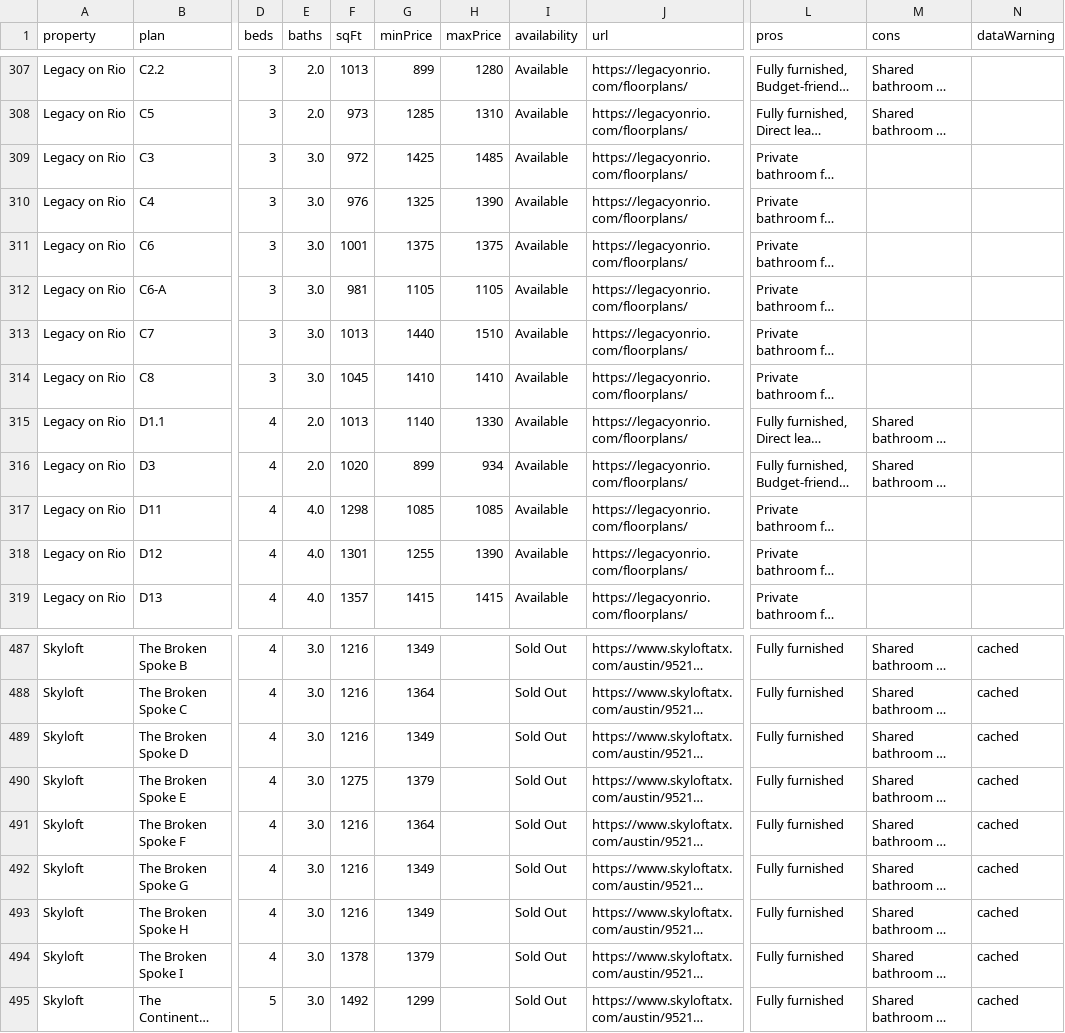
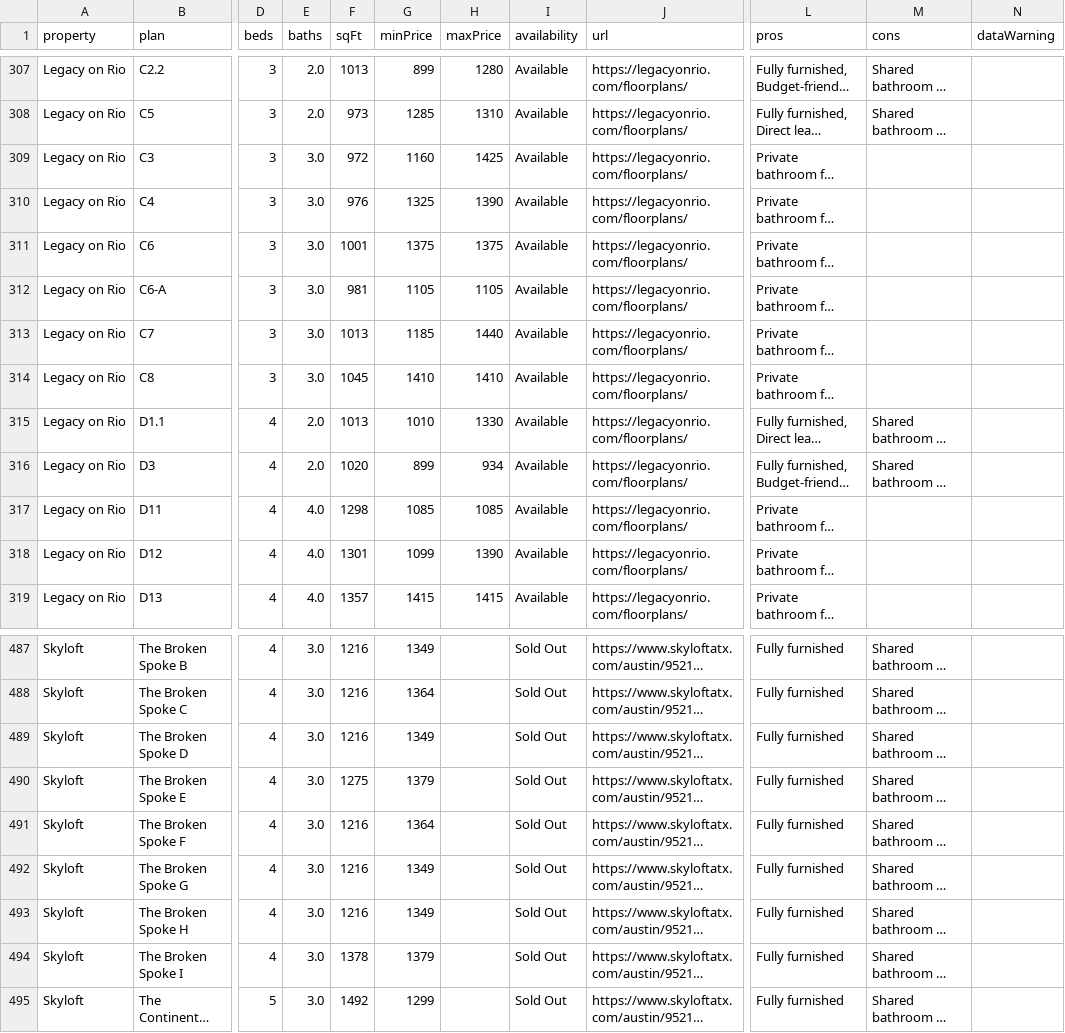
Before and after one commit to michaelguo07/ut_living_fixed, a CSV file: master_floorplans.csv, drawn as a sheet; only a part is shown, gaps mark what is left out; long unchanged cells end in …; the diff covers the shown part only; the diff names each change by its address in the sheet, - before the commit and + after, or states it on an @@ line.

```diff
--- a/master_floorplans.csv
+++ b/master_floorplans.csv
-G309 (minPrice): 1425
+G309 (minPrice): 1160
-H309 (maxPrice): 1485
+H309 (maxPrice): 1425
-G313 (minPrice): 1440
+G313 (minPrice): 1185
-H313 (maxPrice): 1510
+H313 (maxPrice): 1440
-G315 (minPrice): 1140
+G315 (minPrice): 1010
-G318 (minPrice): 1255
+G318 (minPrice): 1099
-N487:N495 (dataWarning): cached
+N487:N495 (dataWarning): (empty)
```
Also changed, not shown: 143 edited cells elsewhere in this file, 2 other files.
